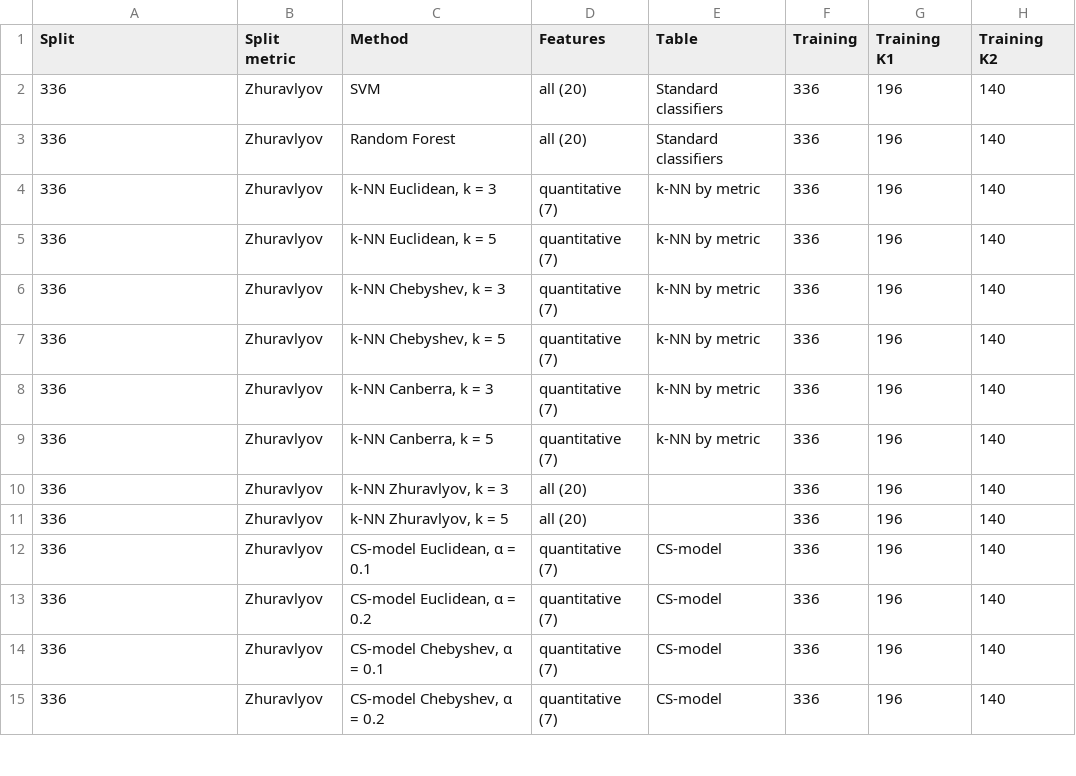
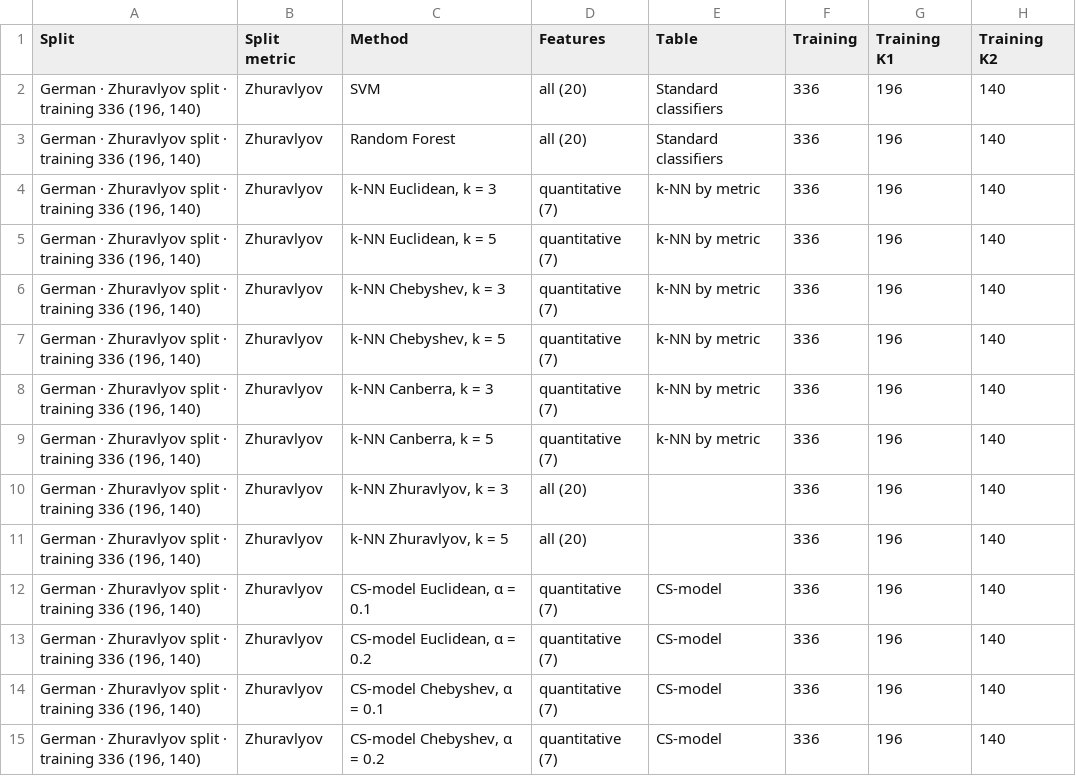
Before and after one commit to ktuhtabayev/context-synthetic-recognition, a CSV file: experiments/comparison/results.csv, drawn as a sheet; only a part is shown; the diff covers the shown part only; the diff names each change by its address in the sheet, - before the commit and + after, or states it on an @@ line.

```diff
--- a/experiments/comparison/results.csv
+++ b/experiments/comparison/results.csv
-A2:A15 (Split): 336
+A2:A15 (Split): German · Zhuravlyov split · training 336 (196, 140)
```
Also changed, not shown: 32 edited cells elsewhere in this file, experiments/comparison/cs-model.csv, experiments/comparison/knn-by-metric.csv, 27 other files.
